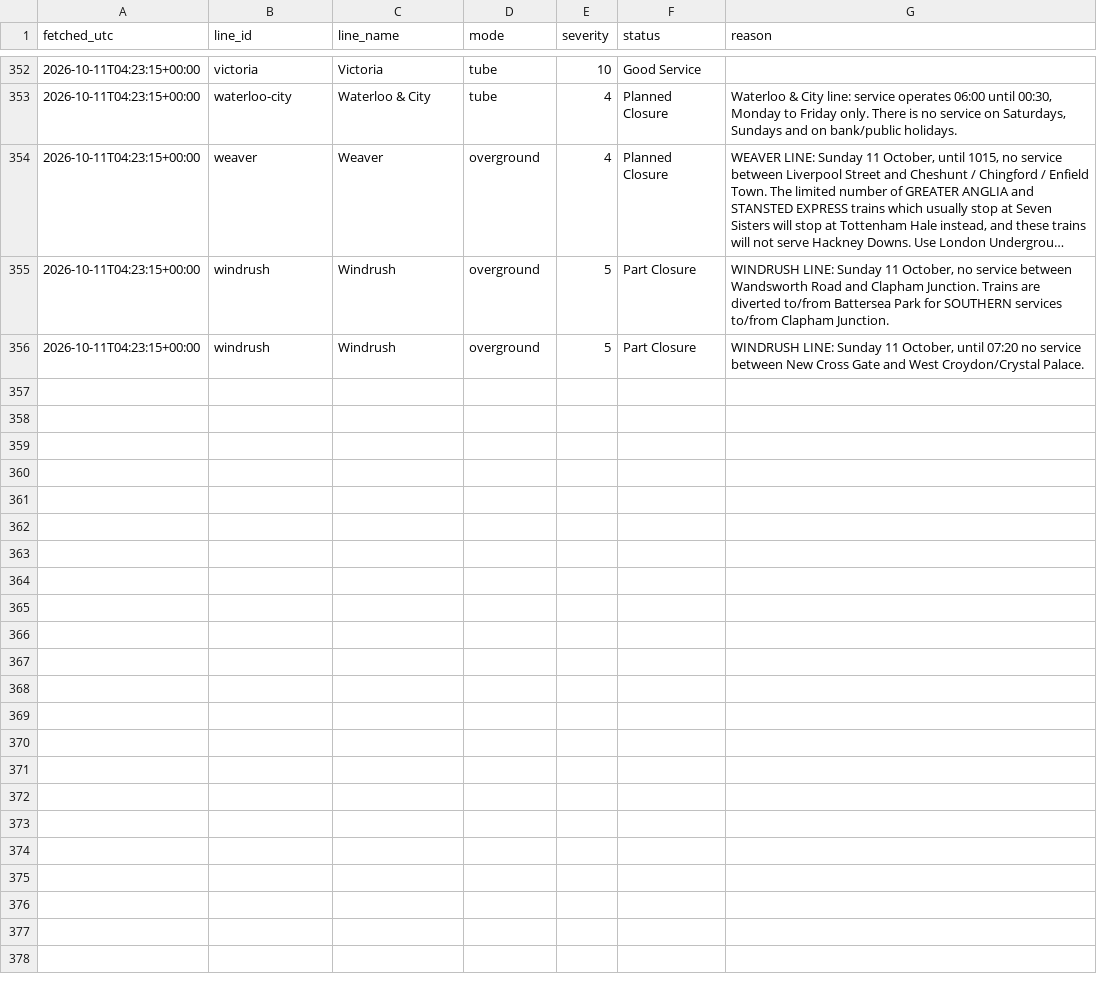
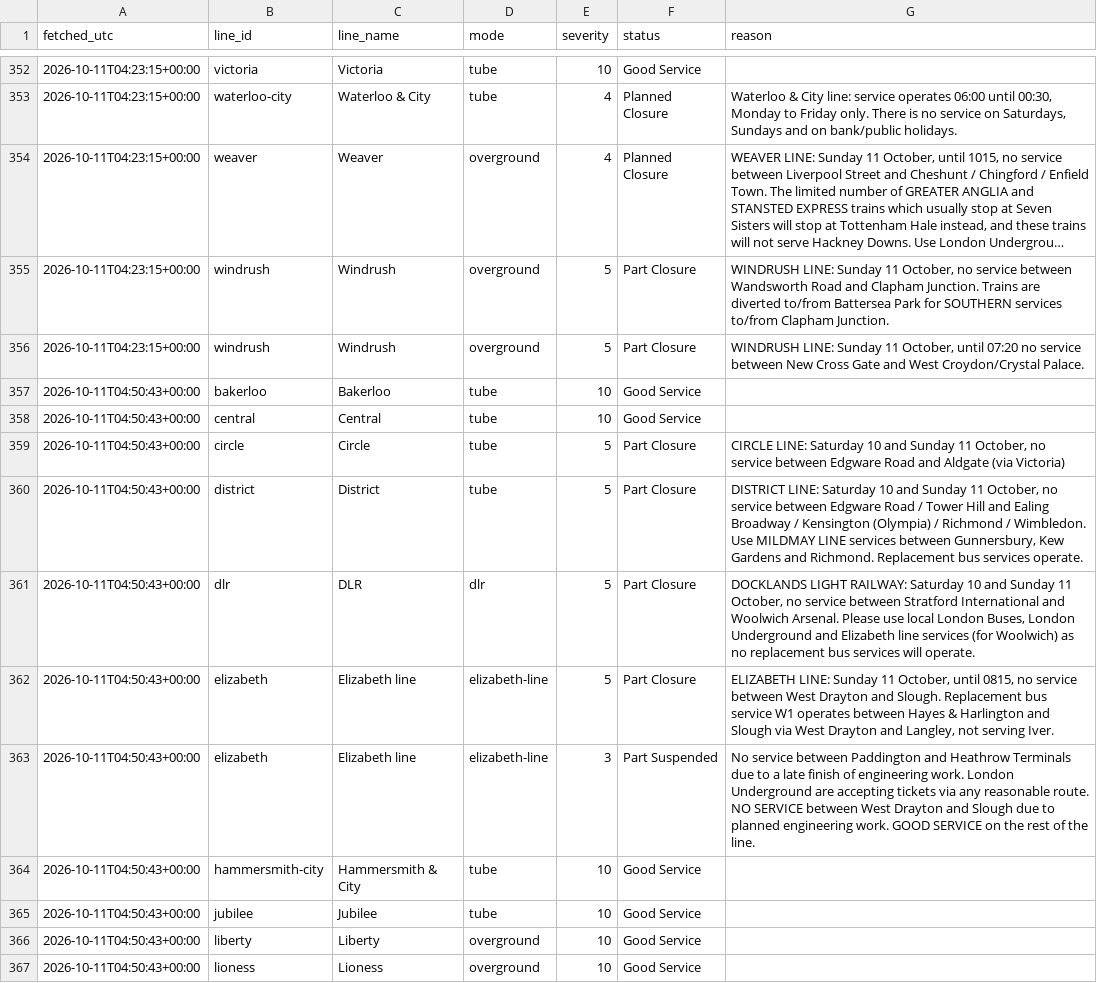
Before and after one commit to Mihir-wbs/london-tube-crowding, a CSV file: data/raw/status/2026-10-11.csv, drawn as a sheet; only a part is shown, gaps mark what is left out; long unchanged cells end in …; the diff covers the shown part only; the diff names each change by its address in the sheet, - before the commit and + after, or states it on an @@ line.

```diff
--- a/data/raw/status/2026-10-11.csv
+++ b/data/raw/status/2026-10-11.csv
+row 357: 2026-10-11T04:50:43+00:00 | bakerloo | Bakerloo | tube | 10 | Good Service
+row 358: 2026-10-11T04:50:43+00:00 | central | Central | tube | 10 | Good Service
+row 359: 2026-10-11T04:50:43+00:00 | circle | Circle | tube | 5 | Part Closure | CIRCLE LINE: Saturday 10 and Sunday 11 October, no service between Edgware Road and Aldgate (via Victoria)
+row 360: 2026-10-11T04:50:43+00:00 | district | District | tube | 5 | Part Closure | DISTRICT LINE: Saturday 10 and Sunday 11 October, no service between Edgware Road / Tower Hill and Ealing Broadway / Kensington (Olympia) / Richmond / Wimbledon. Use MILDMAY LINE services between Gunnersbury, Kew Gardens and Richmond. Replacement bus services operate.
+row 361: 2026-10-11T04:50:43+00:00 | dlr | DLR | dlr | 5 | Part Closure | DOCKLANDS LIGHT RAILWAY: Saturday 10 and Sunday 11 October, no service between Stratford International and Woolwich Arsenal. Please use local London Buses, London Underground and Elizabeth line services (for Woolwich) as no replacement bus services will operate.
+row 362: 2026-10-11T04:50:43+00:00 | elizabeth | Elizabeth line | elizabeth-line | 5 | Part Closure | ELIZABETH LINE: Sunday 11 October, until 0815, no service between West Drayton and Slough. Replacement bus service W1 operates between Hayes & Harlington and Slough via West Drayton and Langley, not serving Iver.
+row 363: 2026-10-11T04:50:43+00:00 | elizabeth | Elizabeth line | elizabeth-line | 3 | Part Suspended | No service between Paddington and Heathrow Terminals due to a late finish of engineering work. London Underground are accepting tickets via any reasonable route. NO SERVICE between West Drayton and Slough due to planned engineering work. GOOD SERVICE on the rest of the line.
+row 364: 2026-10-11T04:50:43+00:00 | hammersmith-city | Hammersmith & City | tube | 10 | Good Service
+row 365: 2026-10-11T04:50:43+00:00 | jubilee | Jubilee | tube | 10 | Good Service
+row 366: 2026-10-11T04:50:43+00:00 | liberty | Liberty | overground | 10 | Good Service
+row 367: 2026-10-11T04:50:43+00:00 | lioness | Lioness | overground | 10 | Good Service
```
Also changed, not shown: 10 added rows elsewhere in this file, data/raw/crowding/2026-10-11.csv, data/raw/weather/2026-10-11.csv.
